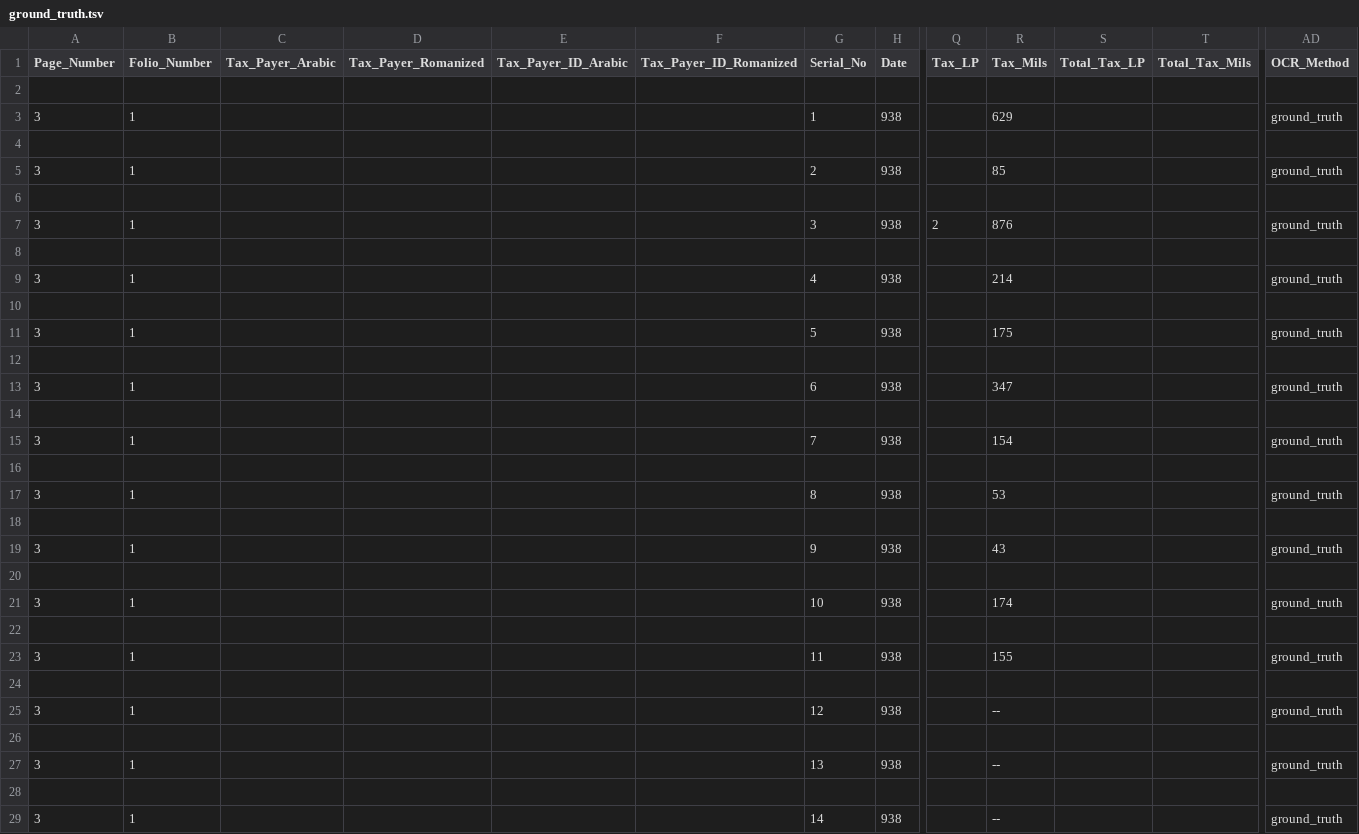
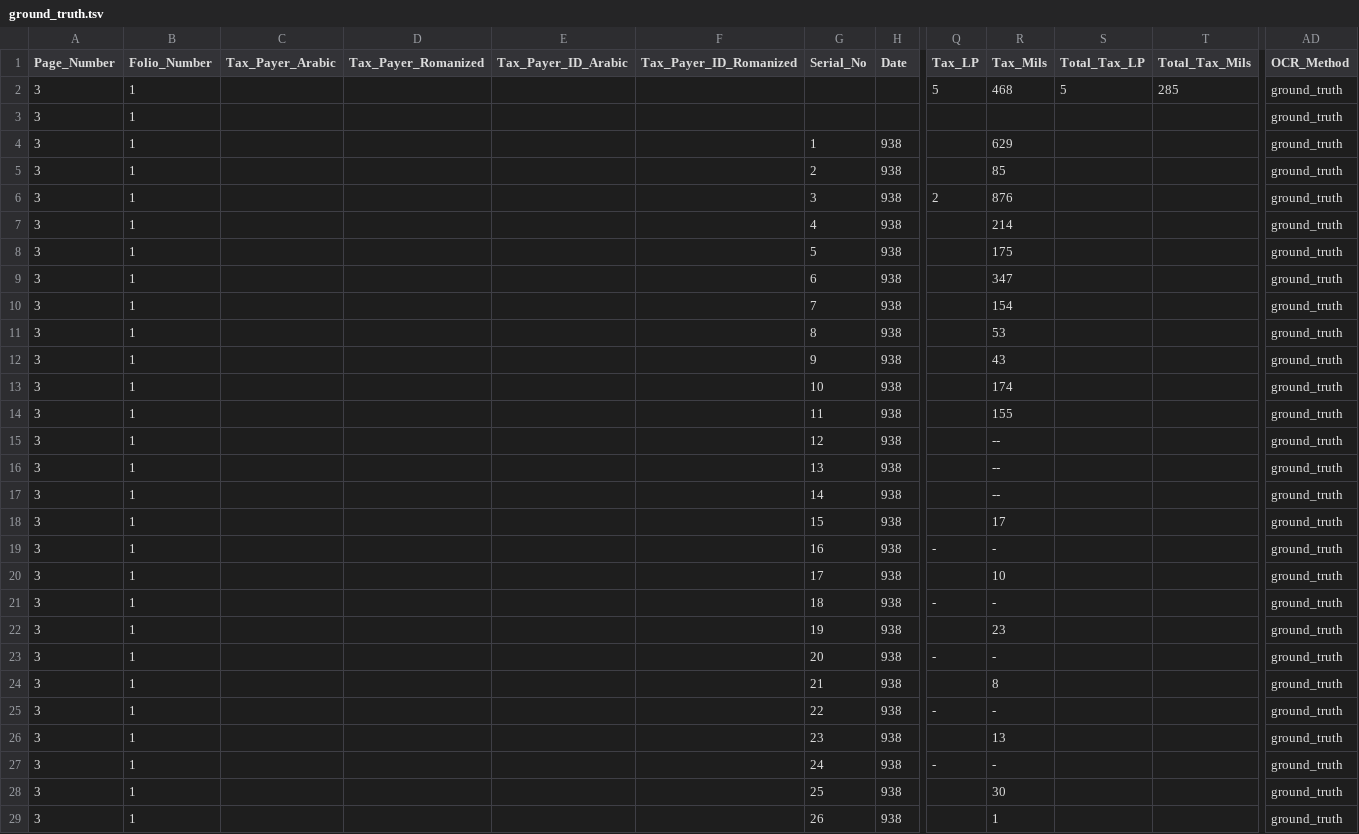
Before and after one commit to sinairusinek/Hadita, a TSV file: ground_truth.tsv, drawn as a sheet; only a part is shown, gaps mark what is left out; the shorter side is filled out with more unchanged rows; removed rows and columns are numbered as before the commit, all else as after; rows hold the shown columns only; the diff covers the shown part only; the diff names each change by its address in the sheet, - before the commit and + after, or states it on an @@ line.

Commit message:
RA save (Yoav): page 3, page 10, page 50 — 2026-04-21 09:50 UTC

```diff
--- a/ground_truth.tsv
+++ b/ground_truth.tsv
-row 2: (empty)
+row 2: 3 | 1 |  |  |  |  |  |  | 5 | 468 | 5 | 285 | ground_truth
+row 3: 3 | 1 |  |  |  |  |  |  |  |  |  |  | ground_truth
-row 4: (empty)
-row 6: (empty)
-row 8: (empty)
-row 10: (empty)
-row 12: (empty)
-row 14: (empty)
-row 16: (empty)
-row 18: (empty)
-row 20: (empty)
-row 22: (empty)
-row 24: (empty)
-row 26: (empty)
-row 28: (empty)
```
Also changed, not shown: 69 removed rows and 64 edited cells elsewhere in this file.
